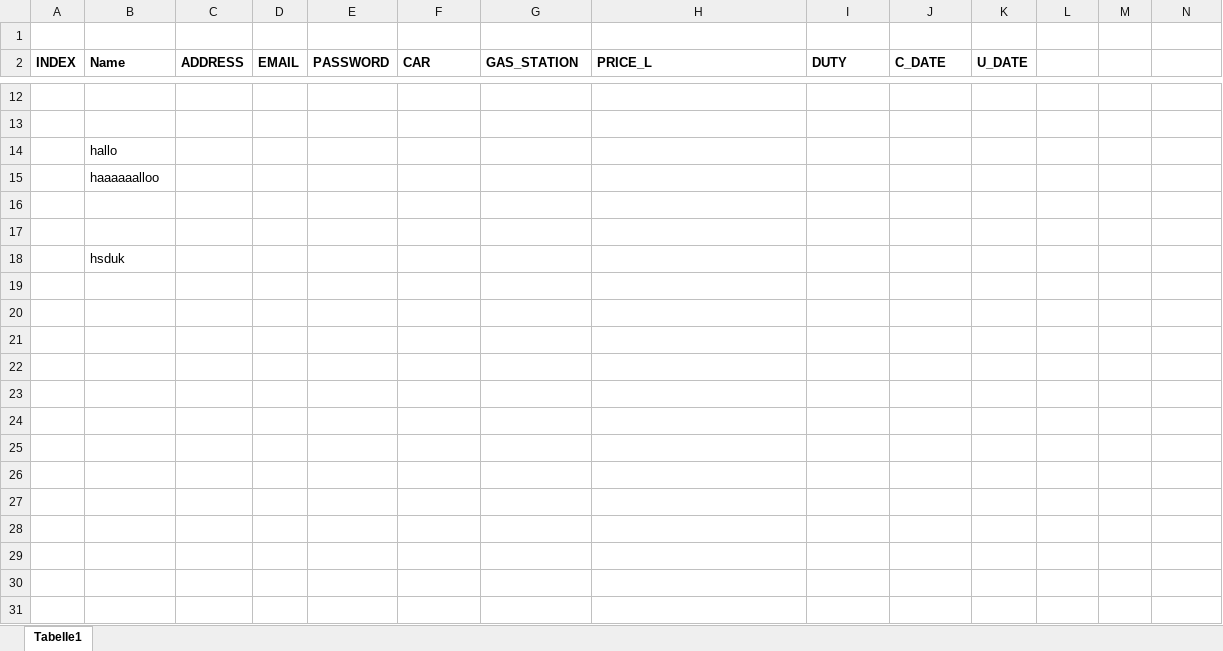
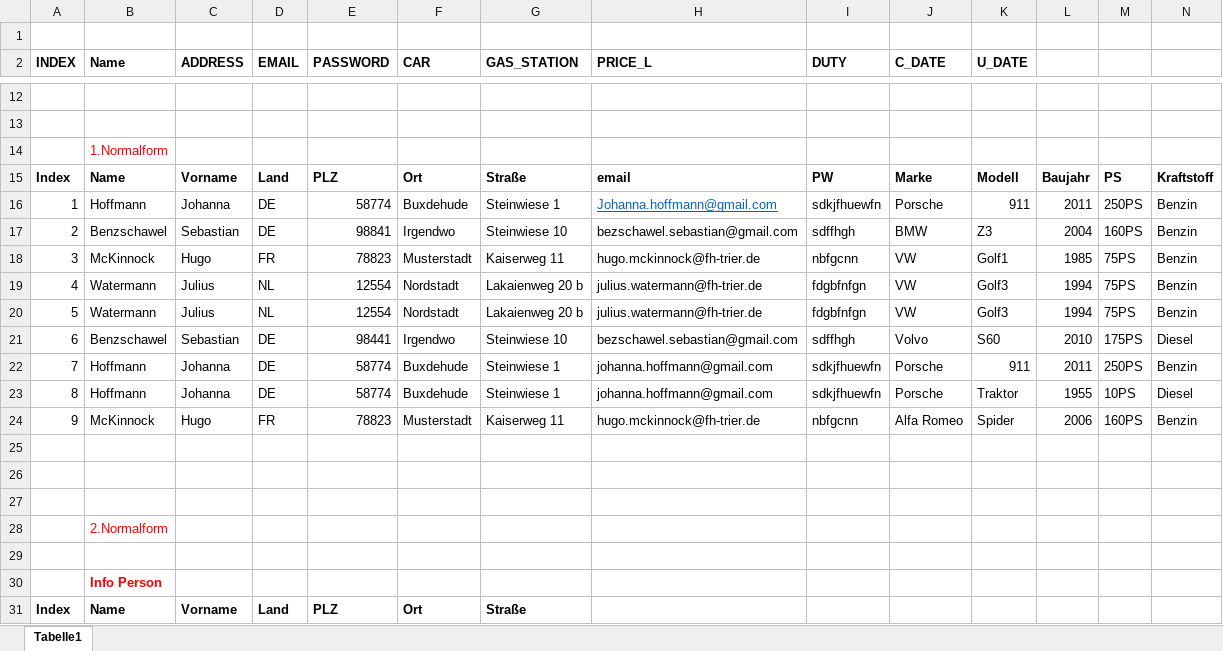
Before and after one commit to Aylin241/tgdb_ws1718, an Excel workbook: xls/normalisierung.xlsx, sheet Tabelle1, drawn as a sheet; only a part is shown, gaps mark what is left out; values as stored, in another font and other column widths than the file's, no borders; removed rows and columns are numbered as before the commit, all else as after; rows hold the shown columns only; the diff covers the shown part only; the diff names each change by its address in the sheet, - before the commit and + after, or states it on an @@ line.

Commit message:
Aufgabe1

```diff
--- a/xls/normalisierung.xlsx (sheet Tabelle1)
+++ b/xls/normalisierung.xlsx (sheet Tabelle1)
-B14 (Name): hallo
+B14 (Name): 1.Normalform
-B14 text colour: black
+B14 text colour: #FF0000
-row 15:  | haaaaaalloo
+row 15: Index | Name | Vorname | Land | PLZ | Ort | Straße | email | PW | Marke | Modell | Baujahr | PS | Kraftstoff
+row 16: 1 | Hoffmann | Johanna | DE | 58774 | Buxdehude | Steinwiese 1 | Johanna.hoffmann@gmail.com | sdkjfhuewfn | Porsche | 911 | 2011 | 250PS | Benzin
+row 17: 2 | Benzschawel | Sebastian | DE | 98841 | Irgendwo | Steinwiese 10 | bezschawel.sebastian@gmail.com | sdffhgh | BMW | Z3 | 2004 | 160PS | Benzin
+row 18: 3 | McKinnock | Hugo | FR | 78823 | Musterstadt | Kaiserweg 11 | hugo.mckinnock@fh-trier.de | nbfgcnn | VW | Golf1 | 1985 | 75PS | Benzin
+row 19: 4 | Watermann | Julius | NL | 12554 | Nordstadt | Lakaienweg 20 b | julius.watermann@fh-trier.de | fdgbfnfgn | VW | Golf3 | 1994 | 75PS | Benzin
+row 20: 5 | Watermann | Julius | NL | 12554 | Nordstadt | Lakaienweg 20 b | julius.watermann@fh-trier.de | fdgbfnfgn | VW | Golf3 | 1994 | 75PS | Benzin
+row 21: 6 | Benzschawel | Sebastian | DE | 98441 | Irgendwo | Steinwiese 10 | bezschawel.sebastian@gmail.com | sdffhgh | Volvo | S60 | 2010 | 175PS | Diesel
+row 22: 7 | Hoffmann | Johanna | DE | 58774 | Buxdehude | Steinwiese 1 | johanna.hoffmann@gmail.com | sdkjfhuewfn | Porsche | 911 | 2011 | 250PS | Benzin
+row 23: 8 | Hoffmann | Johanna | DE | 58774 | Buxdehude | Steinwiese 1 | johanna.hoffmann@gmail.com | sdkjfhuewfn | Porsche | Traktor | 1955 | 10PS | Diesel
+row 24: 9 | McKinnock | Hugo | FR | 78823 | Musterstadt | Kaiserweg 11 | hugo.mckinnock@fh-trier.de | nbfgcnn | Alfa Romeo | Spider | 2006 | 160PS | Benzin
+row 27: (empty)
-B28 (Name): hsduk
+B28 (Name): 2.Normalform
-B28 text colour: black
+B28 text colour: #FF0000
+row 29: (empty)
+row 30:  | Info Person
+row 31: Index | Name | Vorname | Land | PLZ | Ort | Straße
```
Also changed, not shown: 36 added rows and 2 edited cells elsewhere in this sheet.
